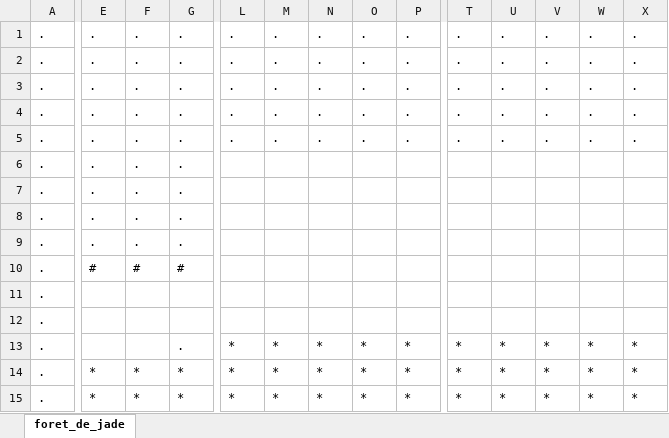
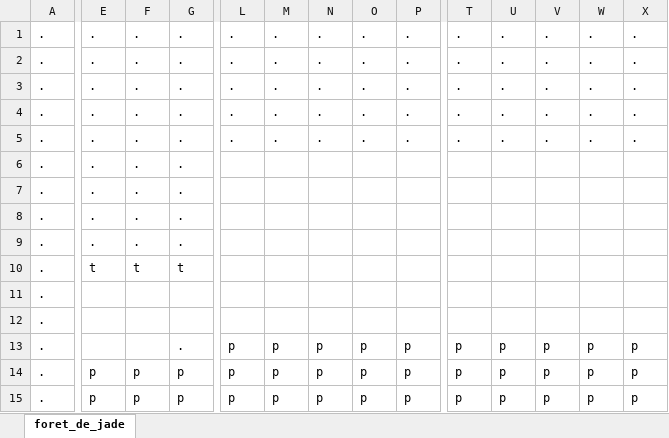
Before and after one commit to BaptisteGaidou2/ExcelMon_Repos, an Excel workbook: ResultsTransformation/Map/Foret/foret_de_jade.xlsx, sheet foret_de_jade, drawn as a sheet; only a part is shown, gaps mark what is left out; values as stored, in another font and other column widths than the file's, no borders; the diff covers the shown part only; the diff names each change by its address in the sheet, - before the commit and + after, or states it on an @@ line.

```diff
--- a/ResultsTransformation/Map/Foret/foret_de_jade.xlsx (sheet foret_de_jade)
+++ b/ResultsTransformation/Map/Foret/foret_de_jade.xlsx (sheet foret_de_jade)
-E10: #
+E10: t
-F10: #
+F10: t
-G10: #
+G10: t
-L13:L15: *
+L13:L15: p
-M13:M15: *
+M13:M15: p
-N13:N15: *
+N13:N15: p
-O13:O15: *
+O13:O15: p
-P13:P15: *
+P13:P15: p
-T13:T15: *
+T13:T15: p
-U13:U15: *
+U13:U15: p
-V13:V15: *
+V13:V15: p
-W13:W15: *
+W13:W15: p
-X13:X15: *
+X13:X15: p
-E14:E15: *
+E14:E15: p
-F14:F15: *
+F14:F15: p
-G14:G15: *
+G14:G15: p
```
Also changed, not shown: 6 added rows, 6 removed rows and 569 edited cells elsewhere in this sheet, Data Pokemon/DataPokemon.xlsx, ExcelMon_01062023.xlsm, 34 other files.
